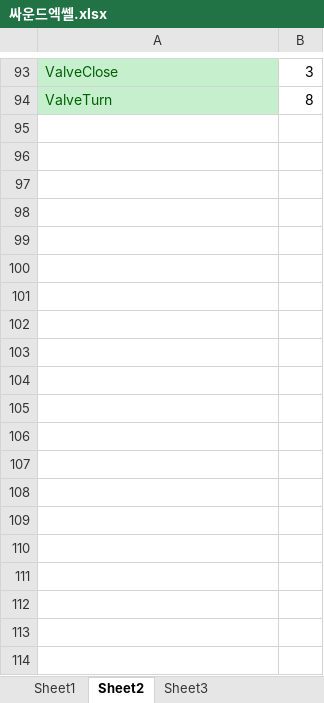
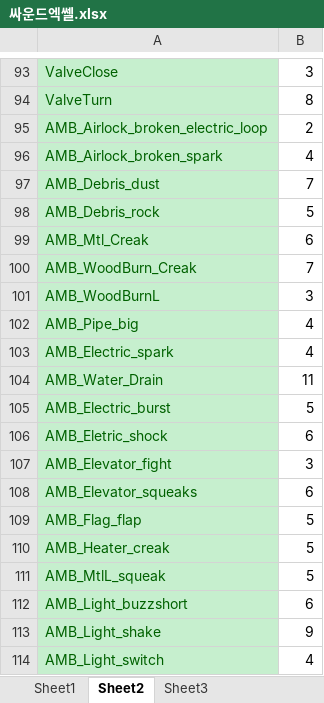
Before and after one commit to qjagh95/DX11_TeamProject, an Excel workbook: 싸운드엑쎌.xlsx, sheet Sheet2, drawn as a sheet; only a part is shown, gaps mark what is left out; values as stored, in another font and other column widths than the file's, no borders; the diff covers the shown part only; the diff names each change by its address in the sheet, - before the commit and + after, or states it on an @@ line.

```diff
--- a/싸운드엑쎌.xlsx (sheet Sheet2)
+++ b/싸운드엑쎌.xlsx (sheet Sheet2)
+row 95: AMB_Airlock_broken_electric_loop | 2
+row 96: AMB_Airlock_broken_spark | 4
+row 97: AMB_Debris_dust | 7
+row 98: AMB_Debris_rock | 5
+row 99: AMB_Mtl_Creak | 6
+row 100: AMB_WoodBurn_Creak | 7
+row 101: AMB_WoodBurnL | 3
+row 102: AMB_Pipe_big | 4
+row 103: AMB_Electric_spark | 4
+row 104: AMB_Water_Drain | 11
+row 105: AMB_Electric_burst | 5
+row 106: AMB_Eletric_shock | 6
+row 107: AMB_Elevator_fight | 3
+row 108: AMB_Elevator_squeaks | 6
+row 109: AMB_Flag_flap | 5
+row 110: AMB_Heater_creak | 5
+row 111: AMB_MtlL_squeak | 5
+row 112: AMB_Light_buzzshort | 6
+row 113: AMB_Light_shake | 9
+row 114: AMB_Light_switch | 4
```
Also changed, not shown: 26 added rows elsewhere in this sheet, sheet Sheet1, sheet Sheet3, 44 other files.
